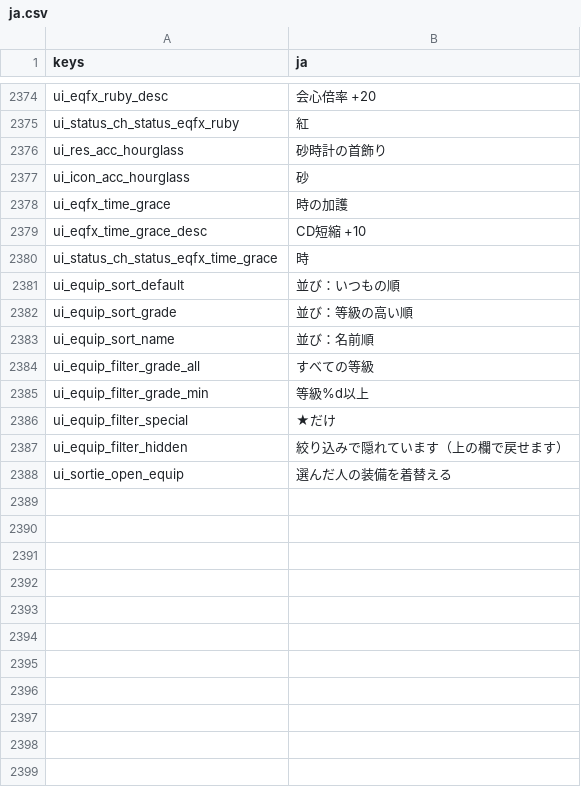
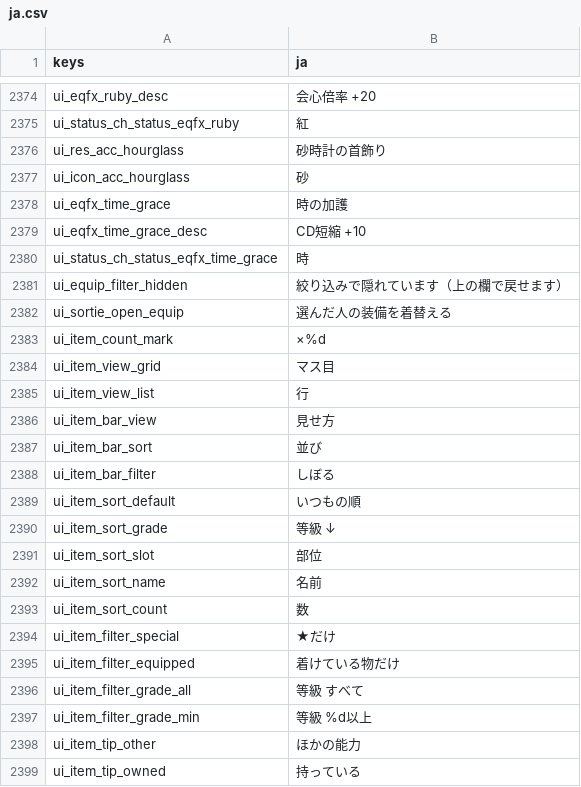
Before and after one commit to darkouji0105/pomodoro-heroes, a CSV file: localization/ja.csv, drawn as a sheet; only a part is shown, gaps mark what is left out; the diff covers the shown part only.

```diff
--- a/localization/ja.csv
+++ b/localization/ja.csv
@@ -2380,9 +2380,20 @@ ui_eqfx_time_grace_desc,CD短縮 +10
 ui_status_ch_status_eqfx_time_grace,時
-ui_equip_sort_default,並び：いつもの順
-ui_equip_sort_grade,並び：等級の高い順
-ui_equip_sort_name,並び：名前順
-ui_equip_filter_grade_all,すべての等級
-ui_equip_filter_grade_min,等級%d以上
-ui_equip_filter_special,★だけ
 ui_equip_filter_hidden,絞り込みで隠れています（上の欄で戻せます）
 ui_sortie_open_equip,選んだ人の装備を着替える
+ui_item_count_mark,×%d
+ui_item_view_grid,マス目
+ui_item_view_list,行
+ui_item_bar_view,見せ方
+ui_item_bar_sort,並び
+ui_item_bar_filter,しぼる
+ui_item_sort_default,いつもの順
+ui_item_sort_grade,等級 ↓
+ui_item_sort_slot,部位
+ui_item_sort_name,名前
+ui_item_sort_count,数
+ui_item_filter_special,★だけ
+ui_item_filter_equipped,着けている物だけ
+ui_item_filter_grade_all,等級 すべて
+ui_item_filter_grade_min,等級 %d以上
+ui_item_tip_other,ほかの能力
+ui_item_tip_owned,持っている
```
Also changed, not shown: 19 added rows elsewhere in this file, 27 other files.
